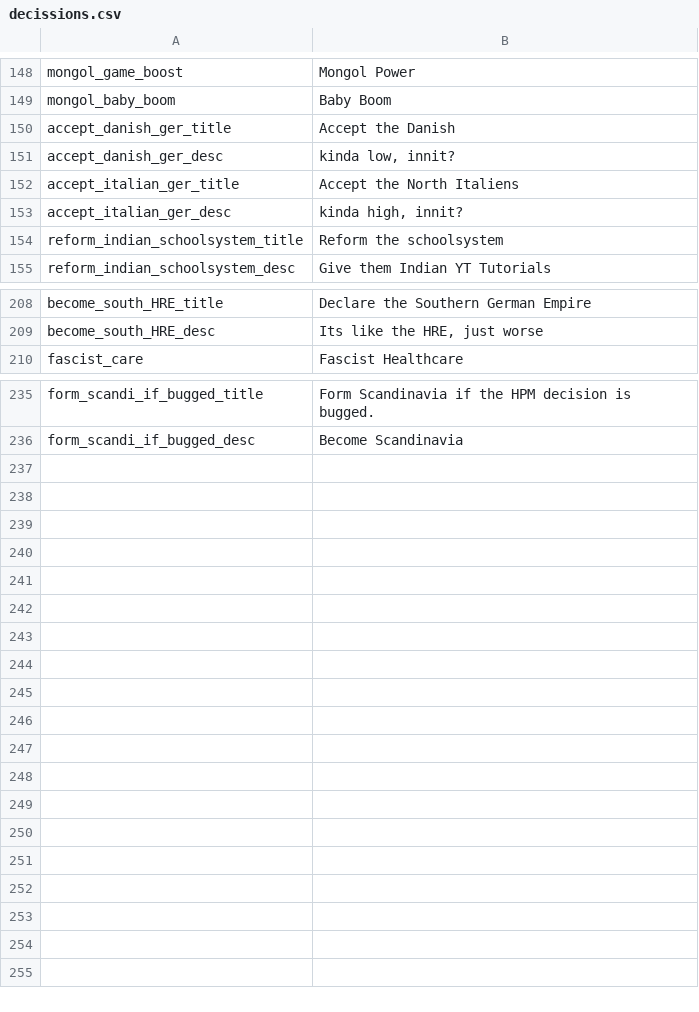
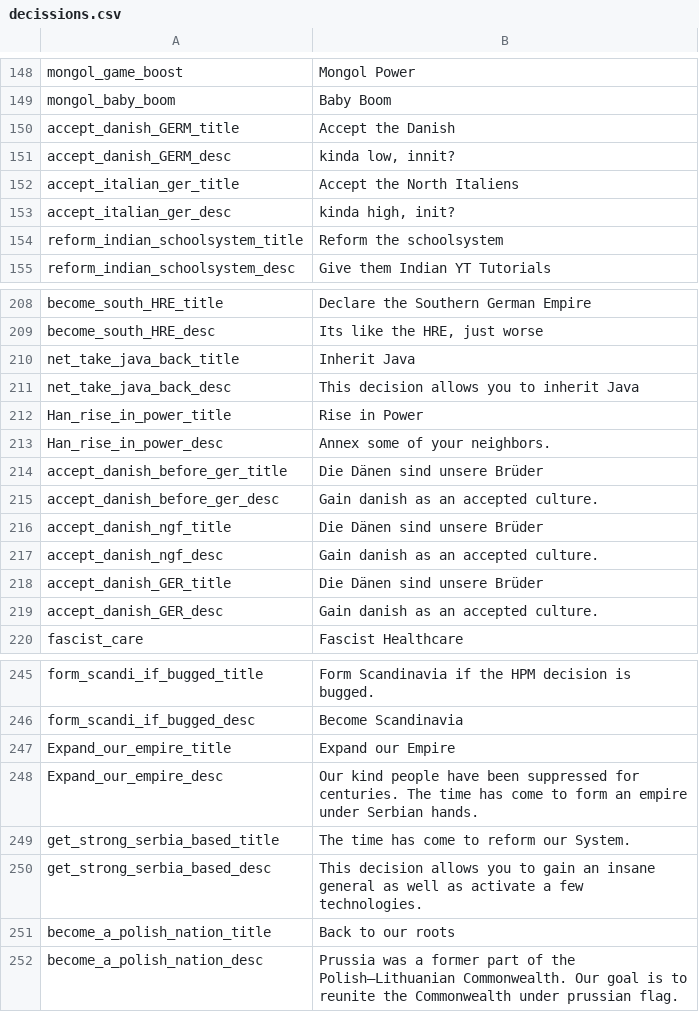
Before and after one commit to JakobRinke/Mod-of-Chaos, a CSV file: MOC/localisation/decissions.csv, drawn as a sheet; only a part is shown, gaps mark what is left out; the diff covers the shown part only; the diff names each change by its address in the sheet, - before the commit and + after, or states it on an @@ line.

```diff
--- a/MOC/localisation/decissions.csv
+++ b/MOC/localisation/decissions.csv
-A150: accept_danish_ger_title
+A150: accept_danish_GERM_title
-A151: accept_danish_ger_desc
+A151: accept_danish_GERM_desc
-B153: kinda high, innit?
+B153: kinda high, init?
+row 210: net_take_java_back_title | Inherit Java
+row 211: net_take_java_back_desc | This decision allows you to inherit Java
+row 212: Han_rise_in_power_title | Rise in Power
+row 213: Han_rise_in_power_desc | Annex some of your neighbors.
+row 214: accept_danish_before_ger_title | Die Dänen sind unsere Brüder
+row 215: accept_danish_before_ger_desc | Gain danish as an accepted culture.
+row 216: accept_danish_ngf_title | Die Dänen sind unsere Brüder
+row 217: accept_danish_ngf_desc | Gain danish as an accepted culture.
+row 218: accept_danish_GER_title | Die Dänen sind unsere Brüder
+row 219: accept_danish_GER_desc | Gain danish as an accepted culture.
+row 247: Expand_our_empire_title | Expand our Empire
+row 248: Expand_our_empire_desc | Our kind people have been suppressed for centuries. The time has come to form an empire under Serbian hands.
+row 249: get_strong_serbia_based_title | The time has come to reform our System.
+row 250: get_strong_serbia_based_desc | This decision allows you to gain an insane general as well as activate a few technologies.
+row 251: become_a_polish_nation_title | Back to our roots
+row 252: become_a_polish_nation_desc | Prussia was a former part of the Polish–Lithuanian Commonwealth. Our goal is to reunite the Commonwealth under prussian flag.
```
Also changed, not shown: 1 edited cell elsewhere in this file, 15 other files.
